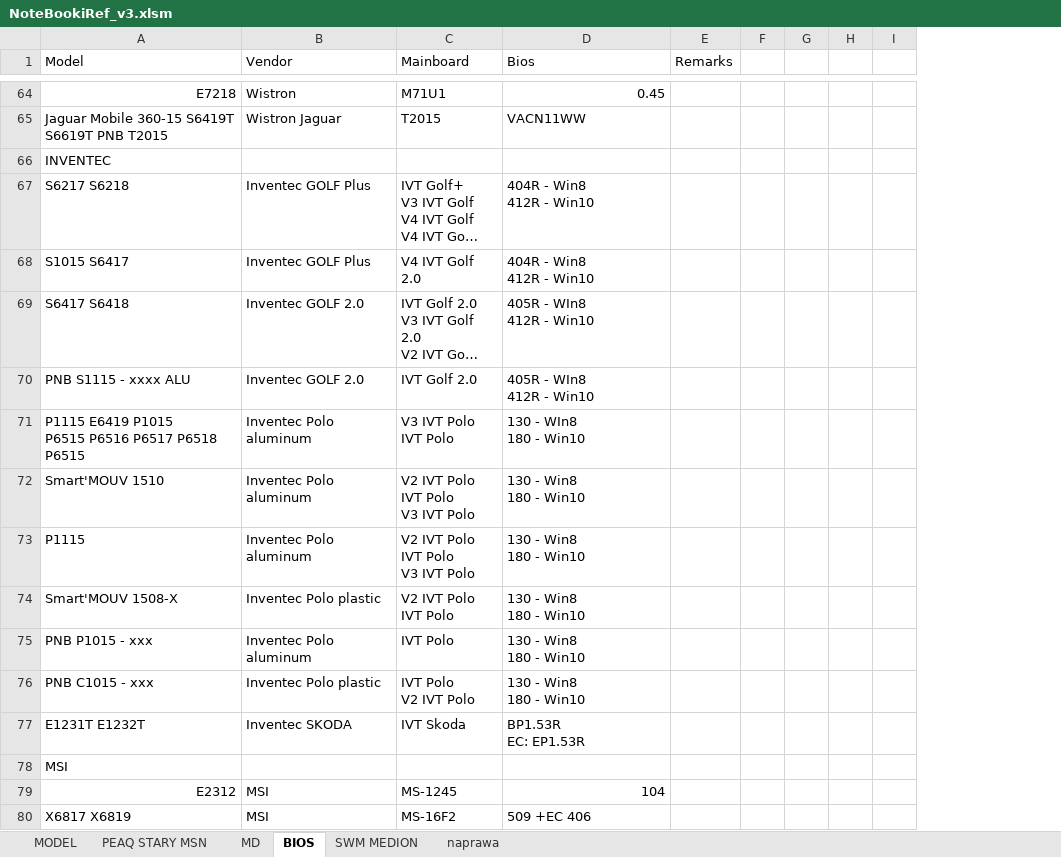
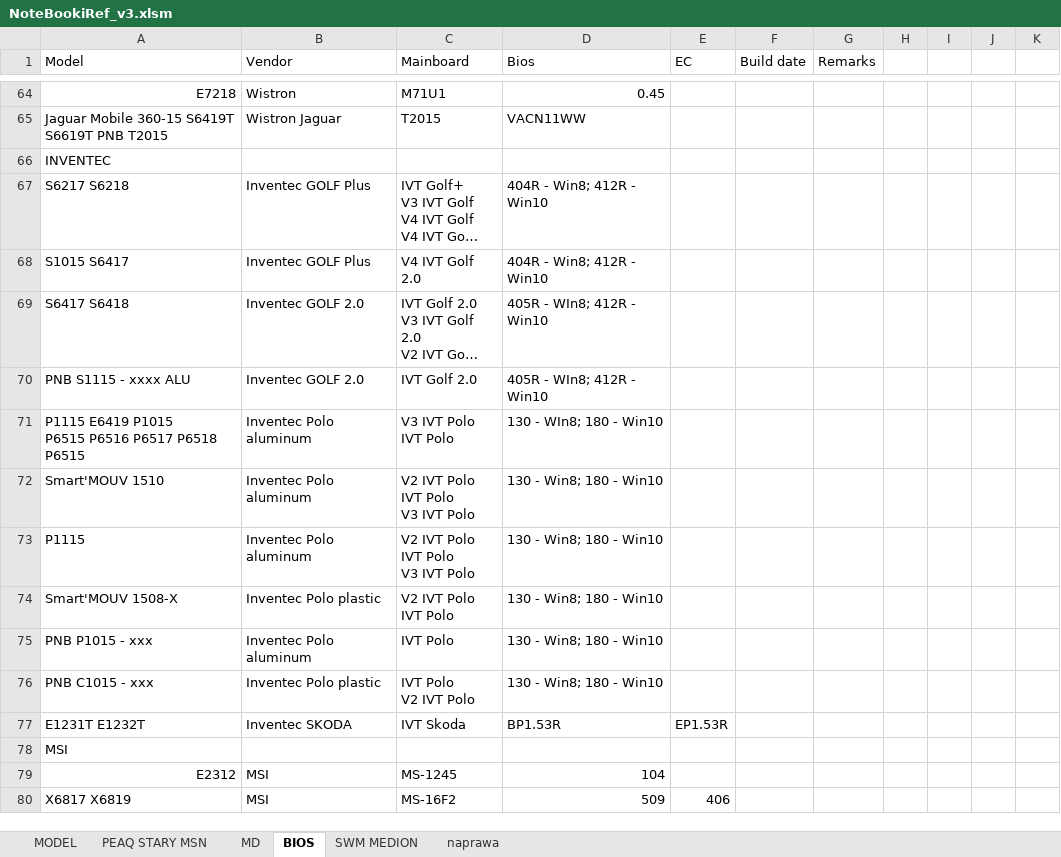
Before and after one commit to Duch003/Retriever4, an Excel workbook: Retriever4/bin/Debug/NoteBookiRef_v3.xlsm, sheet BIOS, drawn as a sheet; only a part is shown, gaps mark what is left out; long unchanged cells end in …; values as stored, in another font and other column widths than the file's, no cell formats; ↵ is a line break in a cell; the diff covers the shown part only; the diff names each change by its address in the sheet, - before the commit and + after, or states it on an @@ line.

```diff
--- a/Retriever4/bin/Debug/NoteBookiRef_v3.xlsm (sheet BIOS)
+++ b/Retriever4/bin/Debug/NoteBookiRef_v3.xlsm (sheet BIOS)
+column E (EC), rows 77-80: EP1.53R |  |  | 406
+column F (Build date), empty
-D67:D68 (Bios): 404R - Win8 ↵ 412R - Win10
+D67:D68 (Bios): 404R - Win8; 412R - Win10
-D69:D70 (Bios): 405R - WIn8 ↵ 412R - Win10
+D69:D70 (Bios): 405R - WIn8; 412R - Win10
-D71 (Bios): 130 - WIn8 ↵ 180 - Win10
+D71 (Bios): 130 - WIn8; 180 - Win10
-D72:D76 (Bios): 130 - Win8 ↵ 180 - Win10
+D72:D76 (Bios): 130 - Win8; 180 - Win10
-D77 (Bios): BP1.53R ↵ EC: EP1.53R
+D77 (Bios): BP1.53R
-D80 (Bios): 509 +EC 406
+D80 (Bios): 509
```
Also changed, not shown: 44 edited cells elsewhere in this sheet, sheet MD, sheet SWM MEDION, sheet MODEL, sheet PEAQ STARY MSN, cell formats, formulas that keep their value, 41 other files.
